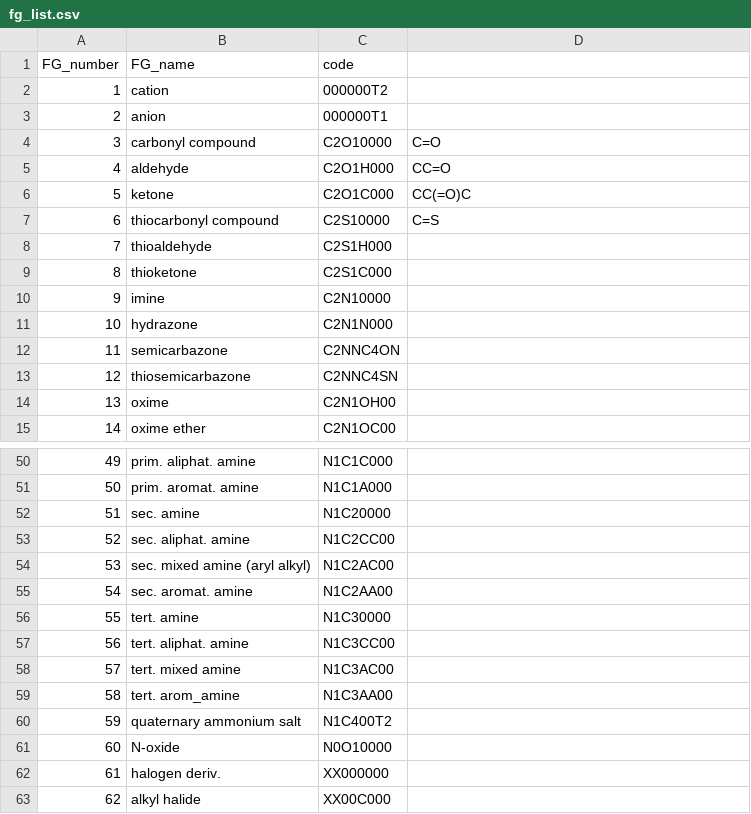
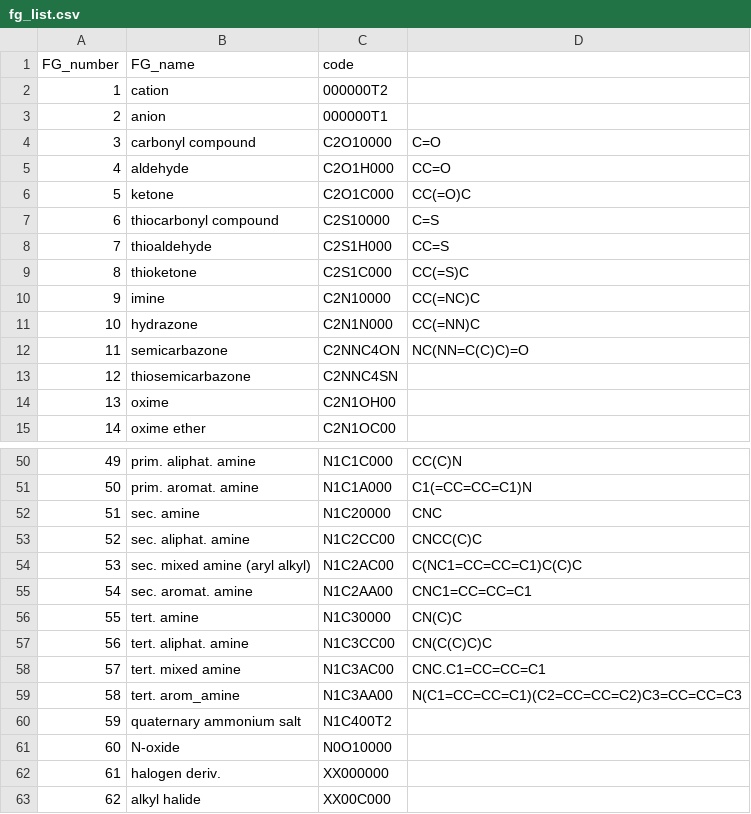
Before and after one commit to kuano-ai/pyCheckmol, a CSV file: pyCheckmol/data/fg_list.csv, drawn as a sheet; only a part is shown, gaps mark what is left out; the diff covers the shown part only.

```diff
--- a/pyCheckmol/data/fg_list.csv
+++ b/pyCheckmol/data/fg_list.csv
@@ -11,7 +11,11 @@ FG_number;FG_name;"code ";
 "
-7;"thioaldehyde ";"C2S1H000 ";
-8;"thioketone ";"C2S1C000 ";
-9;"imine ";"C2N10000 ";
-10;"hydrazone ";"C2N1N000 ";
-11;"semicarbazone ";"C2NNC4ON ";
+7;"thioaldehyde ";"C2S1H000 ";"CC=S
+"
+8;"thioketone ";"C2S1C000 ";"CC(=S)C
+"
+9;"imine ";"C2N10000 ";"CC(=NC)C
+"
+10;"hydrazone ";"C2N1N000 ";"CC(=NN)C
+"
+11;"semicarbazone ";"C2NNC4ON ";NC(NN=C(C)C)=O
 12;"thiosemicarbazone ";"C2NNC4SN ";
@@ -54,11 +60,11 @@ FG_number;FG_name;"code ";
-49;"prim. aliphat. amine ";"N1C1C000 ";
-50;"prim. aromat. amine ";"N1C1A000 ";
-51;"sec. amine ";"N1C20000 ";
-52;"sec. aliphat. amine ";"N1C2CC00 ";
-53;"sec. mixed amine (aryl alkyl) ";"N1C2AC00 ";
-54;"sec. aromat. amine ";"N1C2AA00 ";
-55;"tert. amine ";"N1C30000 ";
-56;"tert. aliphat. amine ";"N1C3CC00 ";
-57;"tert. mixed amine ";"N1C3AC00 ";
-58;"tert. arom_amine ";"N1C3AA00 ";
+49;"prim. aliphat. amine ";"N1C1C000 ";CC(C)N
+50;"prim. aromat. amine ";"N1C1A000 ";C1(=CC=CC=C1)N
+51;"sec. amine ";"N1C20000 ";CNC
+52;"sec. aliphat. amine ";"N1C2CC00 ";CNCC(C)C
+53;"sec. mixed amine (aryl alkyl) ";"N1C2AC00 ";C(NC1=CC=CC=C1)C(C)C
+54;"sec. aromat. amine ";"N1C2AA00 ";CNC1=CC=CC=C1
+55;"tert. amine ";"N1C30000 ";CN(C)C
+56;"tert. aliphat. amine ";"N1C3CC00 ";CN(C(C)C)C
+57;"tert. mixed amine ";"N1C3AC00 ";CNC.C1=CC=CC=C1
+58;"tert. arom_amine ";"N1C3AA00 ";N(C1=CC=CC=C1)(C2=CC=CC=C2)C3=CC=CC=C3
 59;"quaternary ammonium salt ";"N1C400T2 ";
```
Also changed, not shown: 21 edited cells elsewhere in this file.
